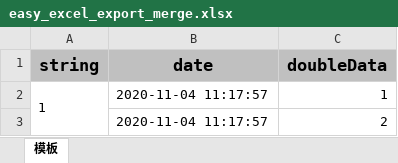
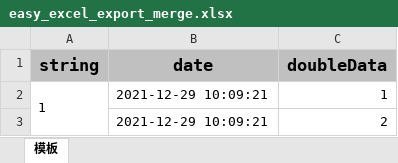
Before and after one commit to kid626/excel, an Excel workbook: src/main/resources/easyexcel/out/easy_excel_export_merge.xlsx, sheet 模板, drawn as a sheet; values as stored, in another font and other column widths than the file's, no borders; the diff names each change by its address in the sheet, - before the commit and + after, or states it on an @@ line.

```diff
--- a/src/main/resources/easyexcel/out/easy_excel_export_merge.xlsx (sheet 模板)
+++ b/src/main/resources/easyexcel/out/easy_excel_export_merge.xlsx (sheet 模板)
-B2:B3 (date): 2020-11-04 11:17:57
+B2:B3 (date): 2021-12-29 10:09:21
```
Also changed, not shown: src/main/resources/easyexcel/out/easy_excel_export.xlsx, src/main/resources/easyexcel/out/easy_excel_export_img.xlsx, 18 other files.
